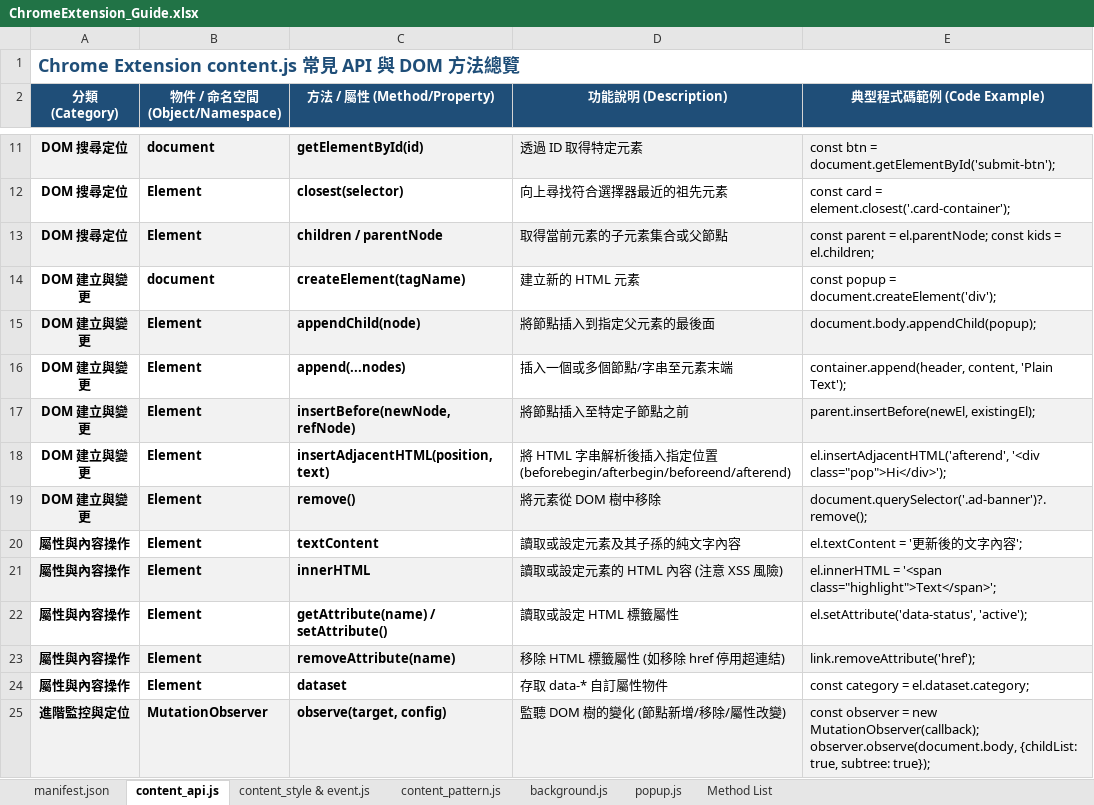
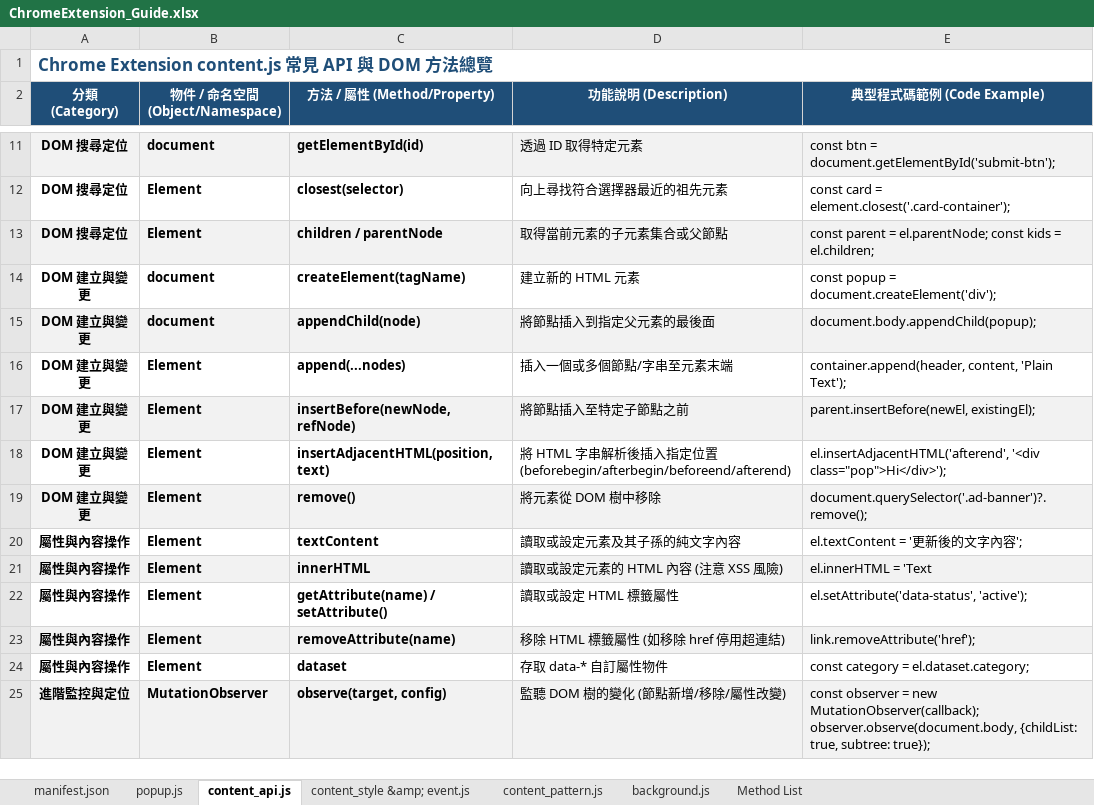
Before and after one commit to 01080710/chrome_extension, an Excel workbook: ChromeExtension_Guide.xlsx, sheet content_api.js, drawn as a sheet; only a part is shown, gaps mark what is left out; values as stored, in another font and other column widths than the file's, no borders; the diff names each change by its address in the sheet, - before the commit and + after, or states it on an @@ line.

```diff
--- a/ChromeExtension_Guide.xlsx (sheet content_api.js)
+++ b/ChromeExtension_Guide.xlsx (sheet content_api.js)
-sheet tab: content_style & event.js
+sheet tab: content_style &amp; event.js
@@ sheet tab order changed: manifest.json | popup.js | content_api.js | content_style &amp; event.js | content_pattern.js | background.js | Method List @@
@@ A1 text size: smaller @@
-B15 (物件 / 命名空間 (Object/Namespace)): Element
+B15 (物件 / 命名空間 (Object/Namespace)): document
-E21 (典型程式碼範例 (Code Example)): el.innerHTML = '<span class="highlight">Text</span>';
+E21 (典型程式碼範例 (Code Example)): el.innerHTML = 'Text
```
Also changed, not shown: sheet content_pattern.js, sheet popup.js, sheet manifest.json, 3 other files.
